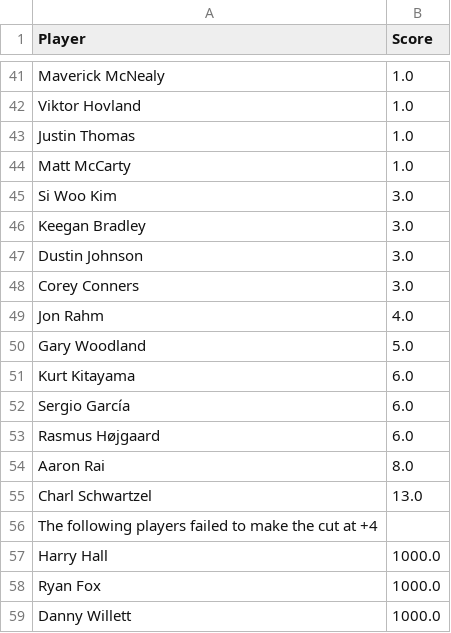
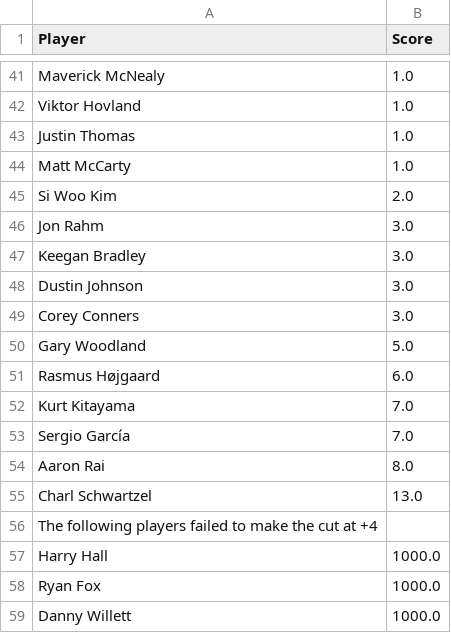
Before and after one commit to jaredbuck1994/Masters, a CSV file: scores.csv, drawn as a sheet; only a part is shown, gaps mark what is left out.

Commit message:
update scores 2026-04-12 11:10:42

```diff
--- a/scores.csv
+++ b/scores.csv
@@ -44,3 +44,4 @@ Justin Thomas,1.0
 Matt McCarty,1.0
-Si Woo Kim,3.0
+Si Woo Kim,2.0
+Jon Rahm,3.0
 Keegan Bradley,3.0
@@ -48,7 +49,6 @@ Dustin Johnson,3.0
 Corey Conners,3.0
-Jon Rahm,4.0
 Gary Woodland,5.0
-Kurt Kitayama,6.0
-Sergio García,6.0
 Rasmus Højgaard,6.0
+Kurt Kitayama,7.0
+Sergio García,7.0
 Aaron Rai,8.0
```
